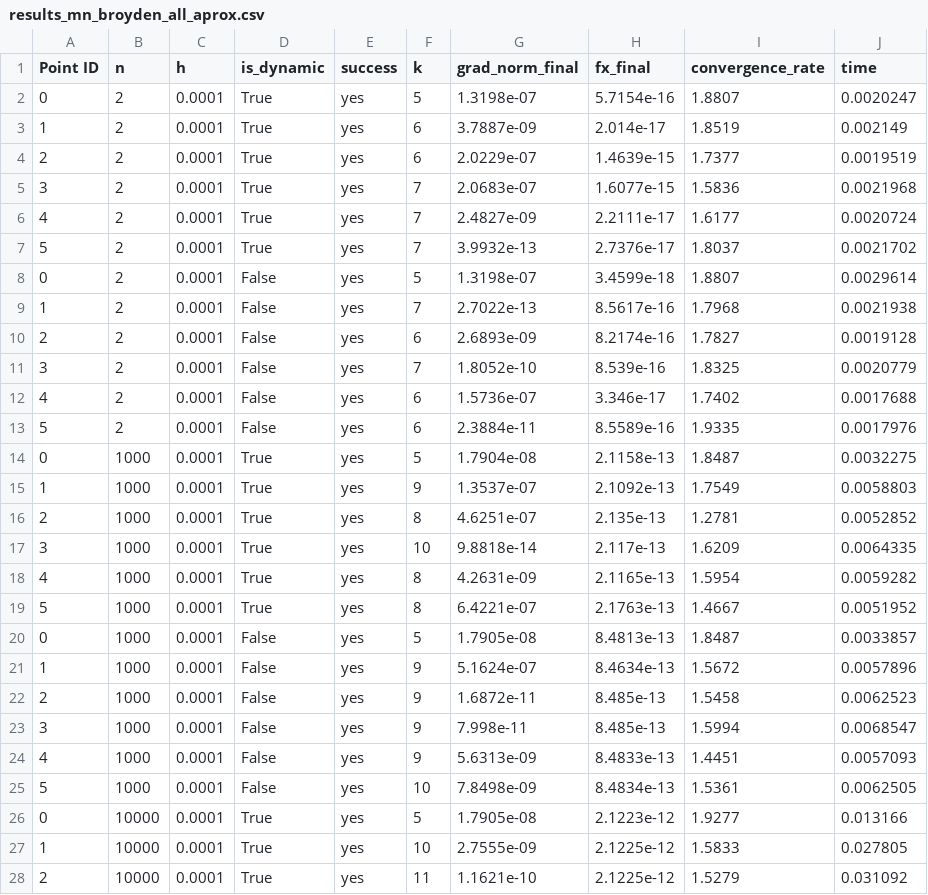
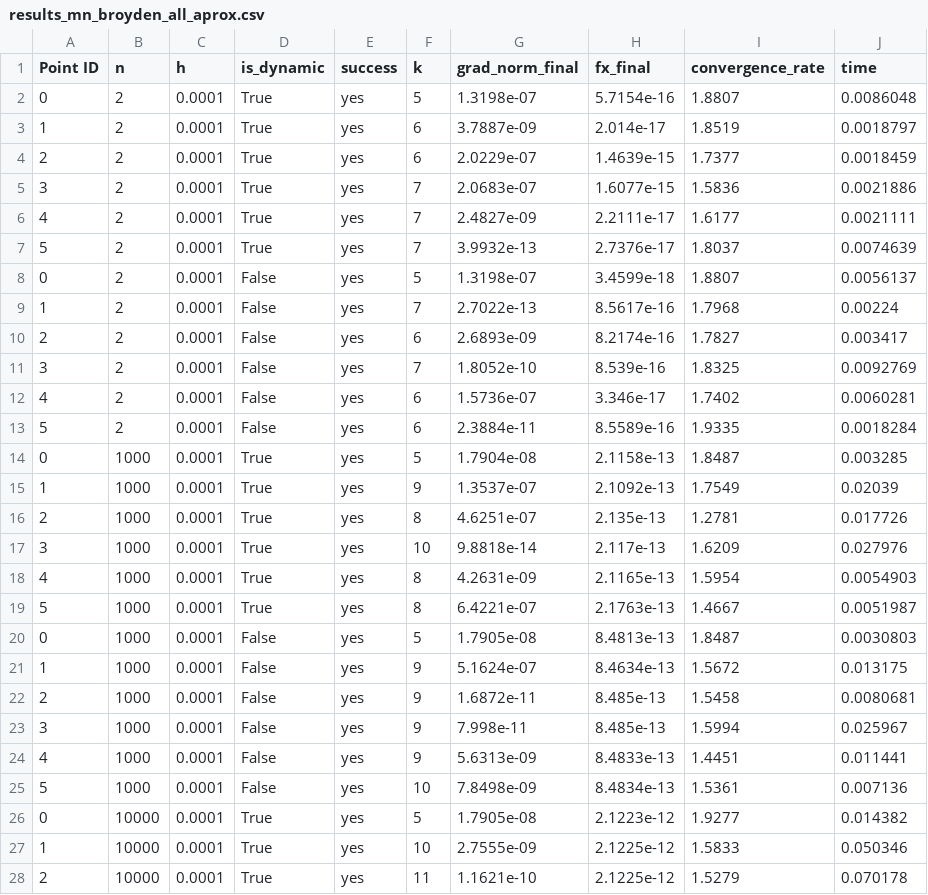
Before and after one commit to luciobaiocchi/NM_opt_assignment, a CSV file: results/results_mn_broyden_all_aprox.csv, drawn as a sheet; only a part is shown; the diff covers the shown part only.

```diff
--- a/results/results_mn_broyden_all_aprox.csv
+++ b/results/results_mn_broyden_all_aprox.csv
@@ -1,28 +1,28 @@
 Point ID,n,h,is_dynamic,success,k,grad_norm_final,fx_final,convergence_rate,time
-0,2,0.0001,True,yes,5,1.3198e-07,5.7154e-16,1.8807,0.0020247
-1,2,0.0001,True,yes,6,3.7887e-09,2.014e-17,1.8519,0.002149
-2,2,0.0001,True,yes,6,2.0229e-07,1.4639e-15,1.7377,0.0019519
-3,2,0.0001,True,yes,7,2.0683e-07,1.6077e-15,1.5836,0.0021968
-4,2,0.0001,True,yes,7,2.4827e-09,2.2111e-17,1.6177,0.0020724
-5,2,0.0001,True,yes,7,3.9932e-13,2.7376e-17,1.8037,0.0021702
-0,2,0.0001,False,yes,5,1.3198e-07,3.4599e-18,1.8807,0.0029614
-1,2,0.0001,False,yes,7,2.7022e-13,8.5617e-16,1.7968,0.0021938
-2,2,0.0001,False,yes,6,2.6893e-09,8.2174e-16,1.7827,0.0019128
-3,2,0.0001,False,yes,7,1.8052e-10,8.539e-16,1.8325,0.0020779
-4,2,0.0001,False,yes,6,1.5736e-07,3.346e-17,1.7402,0.0017688
-5,2,0.0001,False,yes,6,2.3884e-11,8.5589e-16,1.9335,0.0017976
-0,1000,0.0001,True,yes,5,1.7904e-08,2.1158e-13,1.8487,0.0032275
-1,1000,0.0001,True,yes,9,1.3537e-07,2.1092e-13,1.7549,0.0058803
-2,1000,0.0001,True,yes,8,4.6251e-07,2.135e-13,1.2781,0.0052852
-3,1000,0.0001,True,yes,10,9.8818e-14,2.117e-13,1.6209,0.0064335
-4,1000,0.0001,True,yes,8,4.2631e-09,2.1165e-13,1.5954,0.0059282
-5,1000,0.0001,True,yes,8,6.4221e-07,2.1763e-13,1.4667,0.0051952
-0,1000,0.0001,False,yes,5,1.7905e-08,8.4813e-13,1.8487,0.0033857
-1,1000,0.0001,False,yes,9,5.1624e-07,8.4634e-13,1.5672,0.0057896
-2,1000,0.0001,False,yes,9,1.6872e-11,8.485e-13,1.5458,0.0062523
-3,1000,0.0001,False,yes,9,7.998e-11,8.485e-13,1.5994,0.0068547
-4,1000,0.0001,False,yes,9,5.6313e-09,8.4833e-13,1.4451,0.0057093
-5,1000,0.0001,False,yes,10,7.8498e-09,8.4834e-13,1.5361,0.0062505
-0,10000,0.0001,True,yes,5,1.7905e-08,2.1223e-12,1.9277,0.013166
-1,10000,0.0001,True,yes,10,2.7555e-09,2.1225e-12,1.5833,0.027805
-2,10000,0.0001,True,yes,11,1.1621e-10,2.1225e-12,1.5279,0.031092
+0,2,0.0001,True,yes,5,1.3198e-07,5.7154e-16,1.8807,0.0086048
+1,2,0.0001,True,yes,6,3.7887e-09,2.014e-17,1.8519,0.0018797
+2,2,0.0001,True,yes,6,2.0229e-07,1.4639e-15,1.7377,0.0018459
+3,2,0.0001,True,yes,7,2.0683e-07,1.6077e-15,1.5836,0.0021886
+4,2,0.0001,True,yes,7,2.4827e-09,2.2111e-17,1.6177,0.0021111
+5,2,0.0001,True,yes,7,3.9932e-13,2.7376e-17,1.8037,0.0074639
+0,2,0.0001,False,yes,5,1.3198e-07,3.4599e-18,1.8807,0.0056137
+1,2,0.0001,False,yes,7,2.7022e-13,8.5617e-16,1.7968,0.00224
+2,2,0.0001,False,yes,6,2.6893e-09,8.2174e-16,1.7827,0.003417
+3,2,0.0001,False,yes,7,1.8052e-10,8.539e-16,1.8325,0.0092769
+4,2,0.0001,False,yes,6,1.5736e-07,3.346e-17,1.7402,0.0060281
+5,2,0.0001,False,yes,6,2.3884e-11,8.5589e-16,1.9335,0.0018284
+0,1000,0.0001,True,yes,5,1.7904e-08,2.1158e-13,1.8487,0.003285
+1,1000,0.0001,True,yes,9,1.3537e-07,2.1092e-13,1.7549,0.02039
+2,1000,0.0001,True,yes,8,4.6251e-07,2.135e-13,1.2781,0.017726
+3,1000,0.0001,True,yes,10,9.8818e-14,2.117e-13,1.6209,0.027976
+4,1000,0.0001,True,yes,8,4.2631e-09,2.1165e-13,1.5954,0.0054903
+5,1000,0.0001,True,yes,8,6.4221e-07,2.1763e-13,1.4667,0.0051987
+0,1000,0.0001,False,yes,5,1.7905e-08,8.4813e-13,1.8487,0.0030803
+1,1000,0.0001,False,yes,9,5.1624e-07,8.4634e-13,1.5672,0.013175
+2,1000,0.0001,False,yes,9,1.6872e-11,8.485e-13,1.5458,0.0080681
+3,1000,0.0001,False,yes,9,7.998e-11,8.485e-13,1.5994,0.025967
+4,1000,0.0001,False,yes,9,5.6313e-09,8.4833e-13,1.4451,0.011441
+5,1000,0.0001,False,yes,10,7.8498e-09,8.4834e-13,1.5361,0.007136
+0,10000,0.0001,True,yes,5,1.7905e-08,2.1223e-12,1.9277,0.014382
+1,10000,0.0001,True,yes,10,2.7555e-09,2.1225e-12,1.5833,0.050346
+2,10000,0.0001,True,yes,11,1.1621e-10,2.1225e-12,1.5279,0.070178
```
Also changed, not shown: 117 edited cells elsewhere in this file, results/results_mn_broyden_exact_gradient.csv, results/results_mn_trig_all_aprox.csv, 12 other files.
